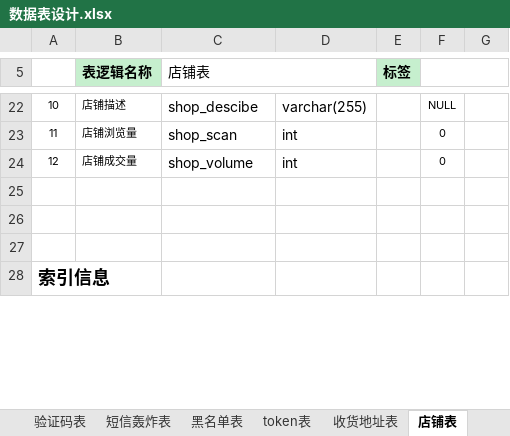
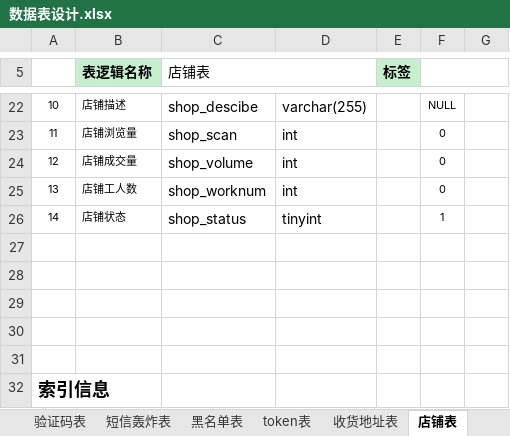
Before and after one commit to HeeyHomeIT/Heigh-ho_Network, an Excel workbook: doc/数据库文档/数据表设计.xlsx, sheet 店铺表, drawn as a sheet; only a part is shown, gaps mark what is left out; values as stored, in another font and other column widths than the file's, no borders; the diff names each change by its address in the sheet, - before the commit and + after, or states it on an @@ line.

```diff
--- a/doc/数据库文档/数据表设计.xlsx (sheet 店铺表)
+++ b/doc/数据库文档/数据表设计.xlsx (sheet 店铺表)
+row 25: 13 | 店铺工人数 | shop_worknum | int |  | 0
+row 26: 14 | 店铺状态 | shop_status | tinyint |  | 1
+row 27: (empty)
+row 28: (empty)
```
Also changed, not shown: sheet 表一览, sheet 工长信息表, sheet 验证码表, sheet 收藏表, sheet 店铺风格表, sheet 家装百科分类表, other sheet tabs, 14 other files.
